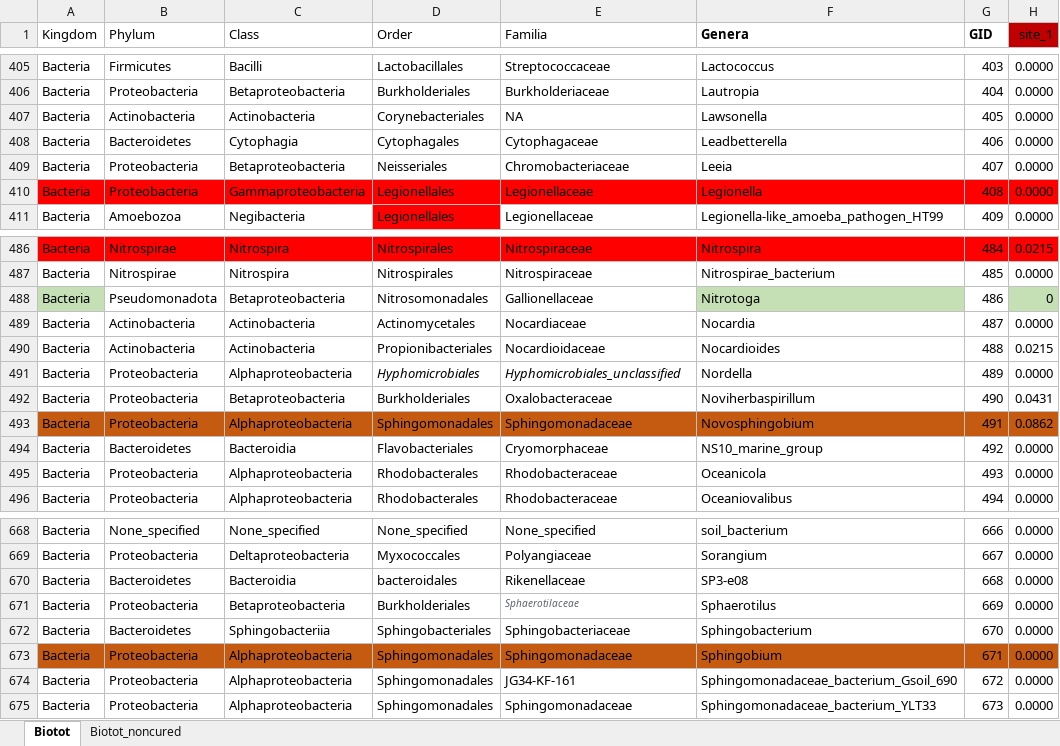
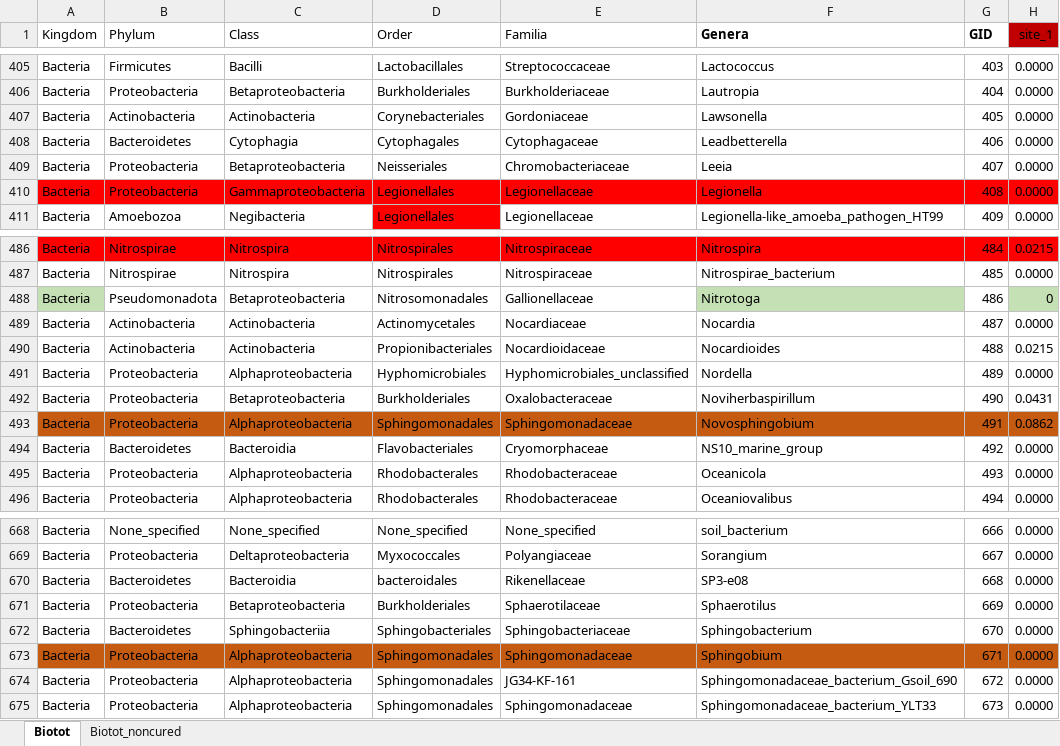
Before and after one commit to MagicAlex238/2_Micro, an Excel workbook: data/Biotot.xlsx, sheet Biotot, drawn as a sheet; only a part is shown, gaps mark what is left out; values as stored, in another font and other column widths than the file's, no borders; the diff names each change by its address in the sheet, - before the commit and + after, or states it on an @@ line.

```diff
--- a/data/Biotot.xlsx (sheet Biotot)
+++ b/data/Biotot.xlsx (sheet Biotot)
-E407 (Familia): NA
+E407 (Familia): Gordoniaceae
-D491:E491 italic: on
+D491:E491 italic: off
@@ E671 italic: on → off, text colour: #5B616B → black, text size: larger @@
```
Also changed, not shown: data/Jointax.xlsx, 1 other file.
